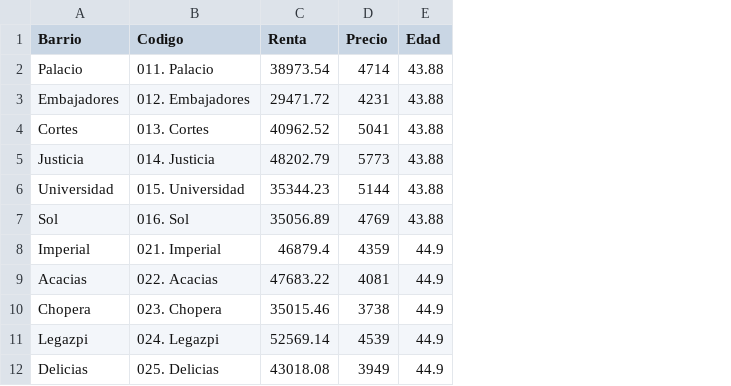
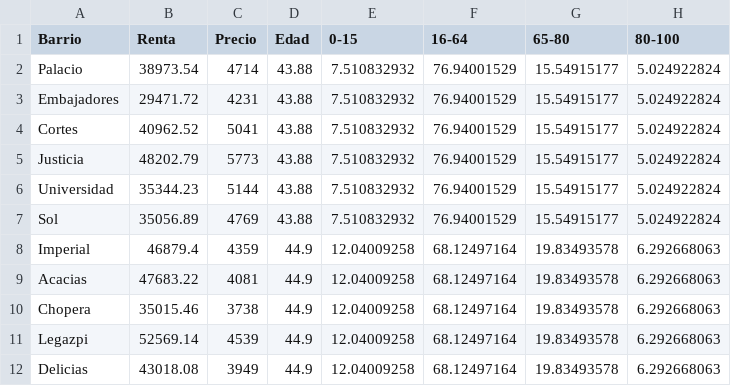
Before and after one commit to torresano98/universidad, a CSV file: reales.csv, drawn as a sheet; only a part is shown; removed rows and columns are numbered as before the commit, all else as after; the diff names each change by its address in the sheet, - before the commit and + after, or states it on an @@ line.

Commit message:
Update reales.csv

```diff
--- a/reales.csv
+++ b/reales.csv
-column B (Codigo), rows 2-12: 011. Palacio | 012. Embajadores | 013. Cortes | 014. Justicia | 015. Universidad | 016. Sol | 021. Imperial | 022. Acacias | 023. Chopera | 024. Legazpi | 025. Delicias
+column E (0-15), rows 2-12: 7.510832932 | 7.510832932 | 7.510832932 | 7.510832932 | 7.510832932 | 7.510832932 | 12.04009258 | 12.04009258 | 12.04009258 | 12.04009258 | 12.04009258
+column F (16-64), rows 2-12: 76.94001529 | 76.94001529 | 76.94001529 | 76.94001529 | 76.94001529 | 76.94001529 | 68.12497164 | 68.12497164 | 68.12497164 | 68.12497164 | 68.12497164
+column G (65-80), rows 2-12: 15.54915177 | 15.54915177 | 15.54915177 | 15.54915177 | 15.54915177 | 15.54915177 | 19.83493578 | 19.83493578 | 19.83493578 | 19.83493578 | 19.83493578
+column H (80-100), rows 2-12: 5.024922824 | 5.024922824 | 5.024922824 | 5.024922824 | 5.024922824 | 5.024922824 | 6.292668063 | 6.292668063 | 6.292668063 | 6.292668063 | 6.292668063
```
